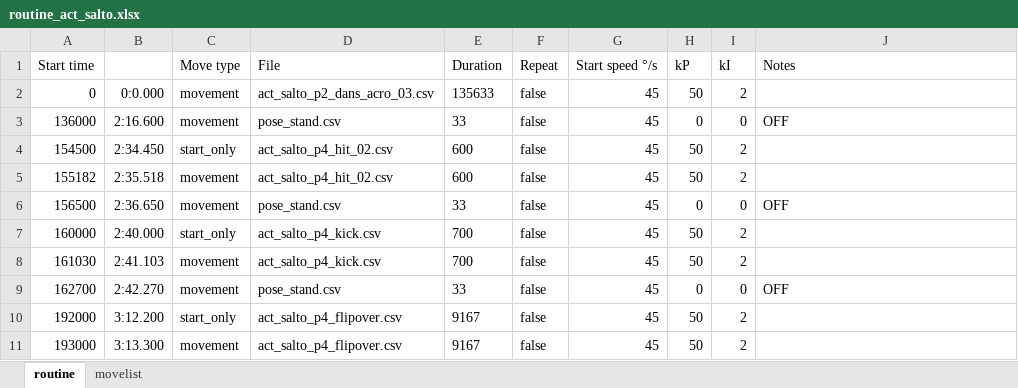
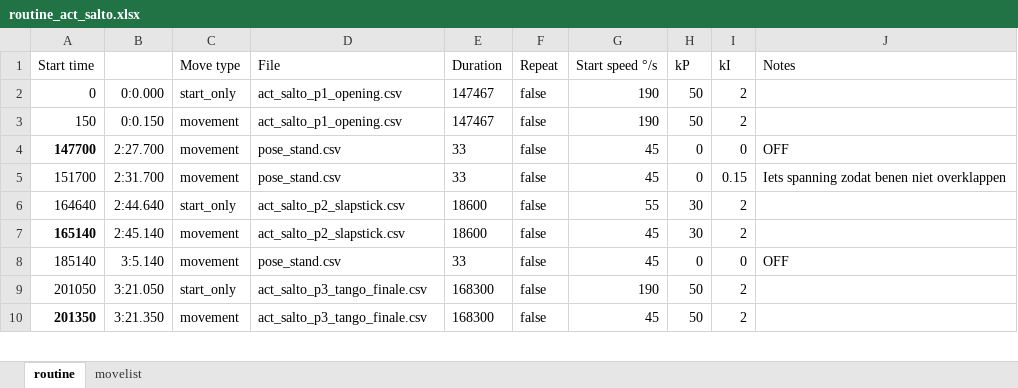
Before and after one commit to hapiel/Acrobot, an Excel workbook: choreography/routines/routine_act_salto.xlsx, sheet routine, drawn as a sheet; only a part is shown; values as stored, in another font and other column widths than the file's, no borders; conditional formats not drawn; removed rows and columns are numbered as before the commit, all else as after; the diff covers the shown part only; the diff names each change by its address in the sheet, - before the commit and + after, or states it on an @@ line.

```diff
--- a/choreography/routines/routine_act_salto.xlsx (sheet routine)
+++ b/choreography/routines/routine_act_salto.xlsx (sheet routine)
-C2 (Move type): movement
+C2 (Move type): start_only
-D2 (File): act_salto_p2_dans_acro_03.csv
+D2 (File): act_salto_p1_opening.csv
-E2 (Duration): 135633
+E2 (Duration): 147467
-G2 (Start speed °/s): 45
+G2 (Start speed °/s): 190
+row 3: 150 | 0:0.150 | movement | act_salto_p1_opening.csv | 147467 | false | 190 | 50 | 2
-A4 (Start time): 136000
+A4 (Start time): 147700
-A4 bold: off
+A4 bold: on
-B4: 2:16.600
+B4: 2:27.700
-row 4: 154500 | 2:34.450 | start_only | act_salto_p4_hit_02.csv | 600 | false | 45 | 50 | 2
-row 5: 155182 | 2:35.518 | movement | act_salto_p4_hit_02.csv | 600 | false | 45 | 50 | 2
-A5 (Start time): 156500
+A5 (Start time): 151700
-B5: 2:36.650
+B5: 2:31.700
-I5 (kI): 0
+I5 (kI): 0.15
-J5 (Notes): OFF
+J5 (Notes): Iets spanning zodat benen niet overklappen
-row 7: 160000 | 2:40.000 | start_only | act_salto_p4_kick.csv | 700 | false | 45 | 50 | 2
+row 6: 164640 | 2:44.640 | start_only | act_salto_p2_slapstick.csv | 18600 | false | 55 | 30 | 2
-A7 (Start time): 161030
+A7 (Start time): 165140
-A7 bold: off
+A7 bold: on
-B7: 2:41.103
+B7: 2:45.140
-D7 (File): act_salto_p4_kick.csv
+D7 (File): act_salto_p2_slapstick.csv
-E7 (Duration): 700
+E7 (Duration): 18600
-H7 (kP): 50
+H7 (kP): 30
-A8 (Start time): 162700
+A8 (Start time): 185140
-B8: 2:42.270
+B8: 3:5.140
-A9 (Start time): 192000
+A9 (Start time): 201050
-B9: 3:12.200
+B9: 3:21.050
-D9:D10 (File): act_salto_p4_flipover.csv
+D9:D10 (File): act_salto_p3_tango_finale.csv
-E9:E10 (Duration): 9167
+E9:E10 (Duration): 168300
-G9 (Start speed °/s): 45
+G9 (Start speed °/s): 190
-A10 (Start time): 193000
+A10 (Start time): 201350
-A10 bold: off
+A10 bold: on
-B10: 3:13.300
+B10: 3:21.350
```
Also changed, not shown: 6 added rows, 2 removed rows and 4 edited cells elsewhere in this sheet, sheet movelist, formulas that keep their value, choreography/routines/template.xlsx, choreography/routines/template_backup.xlsx, 18 other files.
